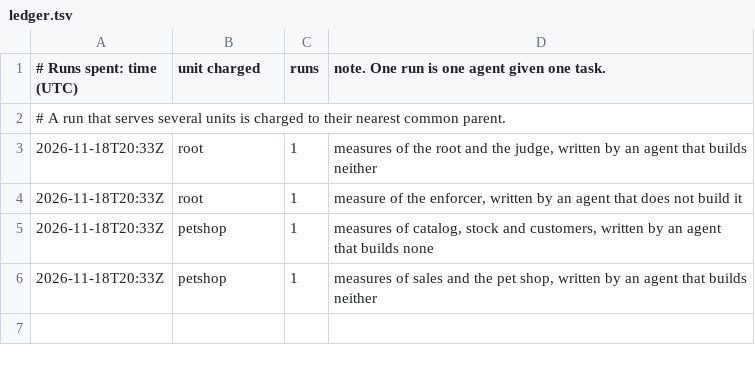
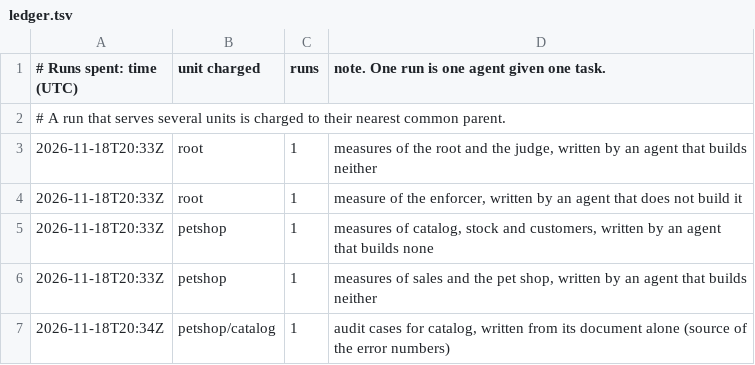
Before and after one commit to wkspower/wks-agentic, a TSV file: ledger.tsv, drawn as a sheet; the diff names each change by its address in the sheet, - before the commit and + after, or states it on an @@ line.

```diff
--- a/ledger.tsv
+++ b/ledger.tsv
+row 7: 2026-11-18T20:34Z | petshop/catalog | 1 | audit cases for catalog, written from its document alone (source of the error numbers)
```
